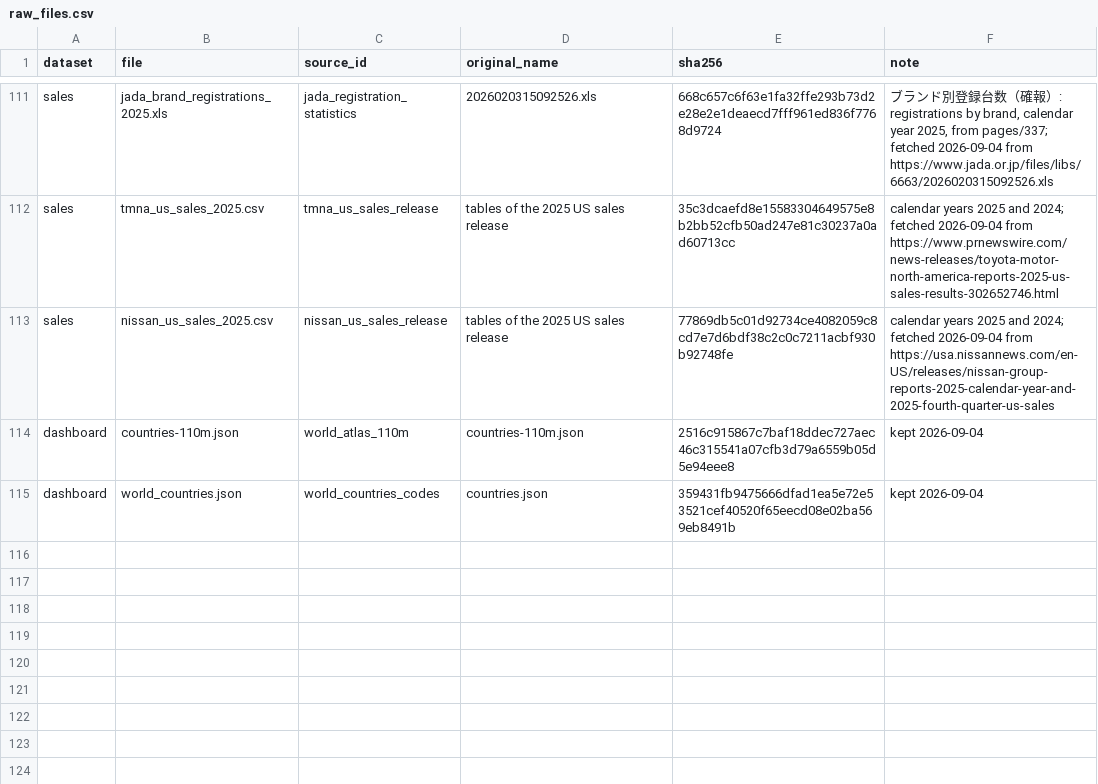
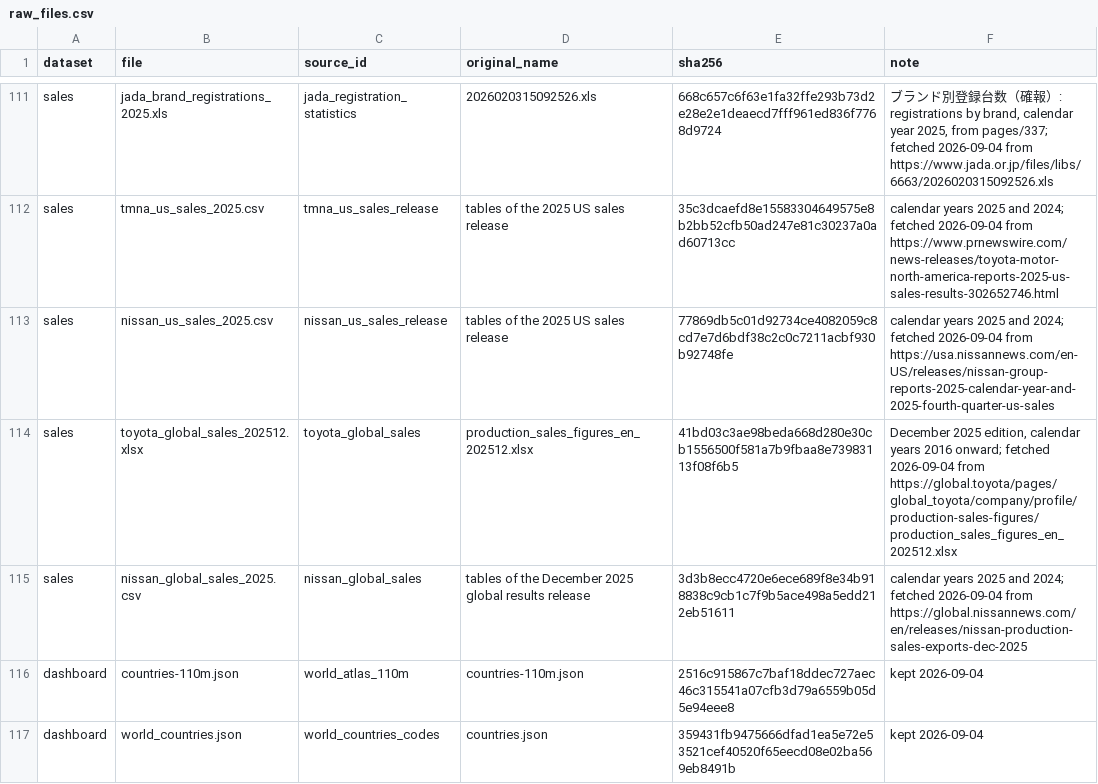
Before and after one commit to PLANiT-Institute/tradeimpact, a CSV file: data/auto/registry/raw_files.csv, drawn as a sheet; only a part is shown, gaps mark what is left out.

```diff
--- a/data/auto/registry/raw_files.csv
+++ b/data/auto/registry/raw_files.csv
@@ -113,2 +113,4 @@ sales,tmna_us_sales_2025.csv,tmna_us_sales_release,tables of the 2025 US sales r
 sales,nissan_us_sales_2025.csv,nissan_us_sales_release,tables of the 2025 US sales release,77869db5c01d92734ce4082059c8cd7e7d6bdf38c2c0c7211acbf930b92748fe,calendar years 2025 and 2024; fetched 2026-09-04 from https://usa.nissannews.com/en-US/releases/nissan-group-reports-2025-calendar-year-and-2025-fourth-quarter-us-sales
+sales,toyota_global_sales_202512.xlsx,toyota_global_sales,production_sales_figures_en_202512.xlsx,41bd03c3ae98beda668d280e30cb1556500f581a7b9fbaa8e73983113f08f6b5,"December 2025 edition, calendar years 2016 onward; fetched 2026-09-04 from https://global.toyota/pages/global_toyota/company/profile/production-sales-figures/production_sales_figures_en_202512.xlsx"
+sales,nissan_global_sales_2025.csv,nissan_global_sales,tables of the December 2025 global results release,3d3b8ecc4720e6ece689f8e34b918838c9cb1c7f9b5ace498a5edd212eb51611,calendar years 2025 and 2024; fetched 2026-09-04 from https://global.nissannews.com/en/releases/nissan-production-sales-exports-dec-2025
 dashboard,countries-110m.json,world_atlas_110m,countries-110m.json,2516c915867c7baf18ddec727aec46c315541a07cfb3d79a6559b05d5e94eee8,kept 2026-09-04
```
Also changed, not shown: data/auto/registry/sources.csv, data/auto/registry/value_tiers.csv, 16 other files.
